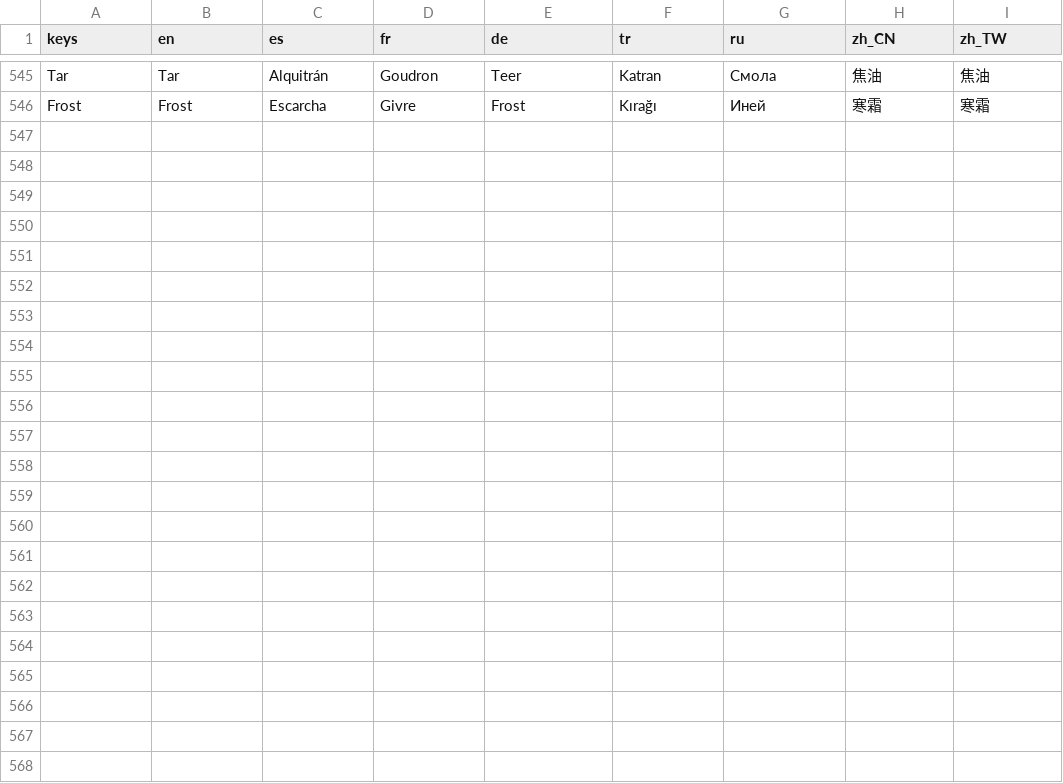
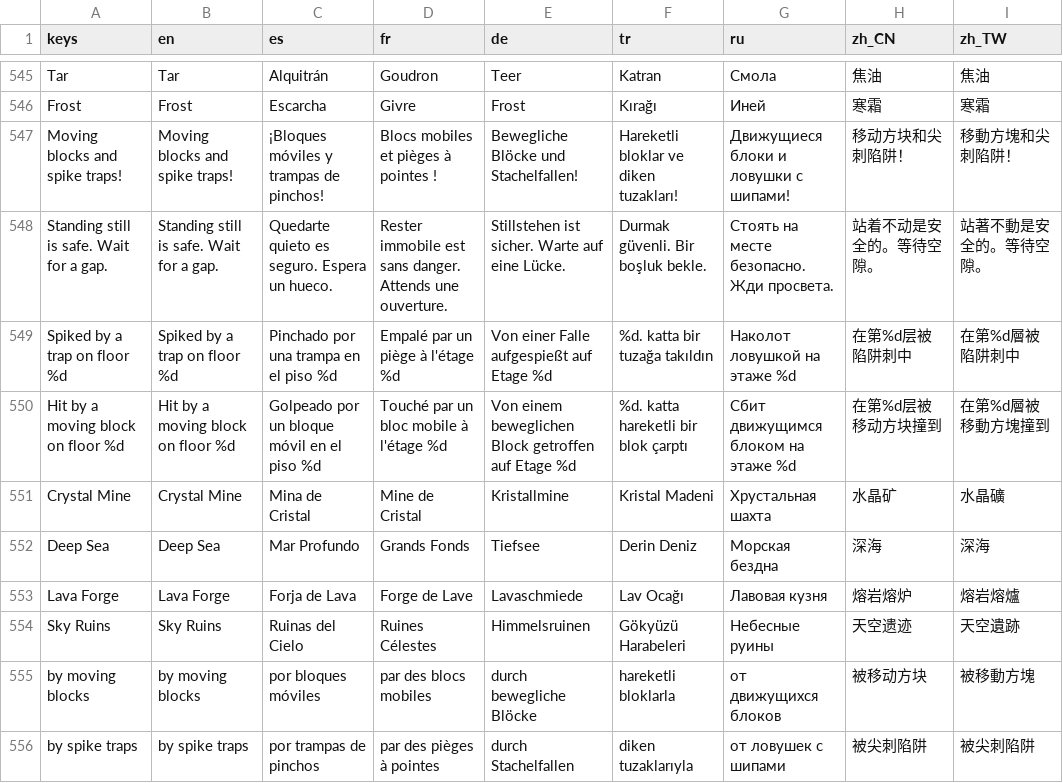
Before and after one commit to erelcaferm/vault-dash, a CSV file: translations/strings.csv, drawn as a sheet; only a part is shown, gaps mark what is left out.

```diff
--- a/translations/strings.csv
+++ b/translations/strings.csv
@@ -546 +546,11 @@ Tar,Tar,Alquitrán,Goudron,Teer,Katran,Смола,焦油,焦油
 Frost,Frost,Escarcha,Givre,Frost,Kırağı,Иней,寒霜,寒霜
+Moving blocks and spike traps!,Moving blocks and spike traps!,¡Bloques móviles y trampas de pinchos!,Blocs mobiles et pièges à pointes !,Bewegliche Blöcke und Stachelfallen!,Hareketli bloklar ve diken tuzakları!,Движущиеся блоки и ловушки с шипами!,移动方块和尖刺陷阱！,移動方塊和尖刺陷阱！
+Standing still is safe. Wait for a gap.,Standing still is safe. Wait for a gap.,Quedarte quieto es seguro. Espera un hueco.,Rester immobile est sans danger. Attends une ouverture.,Stillstehen ist sicher. Warte auf eine Lücke.,Durmak güvenli. Bir boşluk bekle.,Стоять на месте безопасно. Жди просвета.,站着不动是安全的。等待空隙。,站著不動是安全的。等待空隙。
+Spiked by a trap on floor %d,Spiked by a trap on floor %d,Pinchado por una trampa en el piso %d,Empalé par un piège à l'étage %d,Von einer Falle aufgespießt auf Etage %d,%d. katta bir tuzağa takıldın,Наколот ловушкой на этаже %d,在第%d层被陷阱刺中,在第%d層被陷阱刺中
+Hit by a moving block on floor %d,Hit by a moving block on floor %d,Golpeado por un bloque móvil en el piso %d,Touché par un bloc mobile à l'étage %d,Von einem beweglichen Block getroffen auf Etage %d,%d. katta hareketli bir blok çarptı,Сбит движущимся блоком на этаже %d,在第%d层被移动方块撞到,在第%d層被移動方塊撞到
+Crystal Mine,Crystal Mine,Mina de Cristal,Mine de Cristal,Kristallmine,Kristal Madeni,Хрустальная шахта,水晶矿,水晶礦
+Deep Sea,Deep Sea,Mar Profundo,Grands Fonds,Tiefsee,Derin Deniz,Морская бездна,深海,深海
+Lava Forge,Lava Forge,Forja de Lava,Forge de Lave,Lavaschmiede,Lav Ocağı,Лавовая кузня,熔岩熔炉,熔岩熔爐
+Sky Ruins,Sky Ruins,Ruinas del Cielo,Ruines Célestes,Himmelsruinen,Gökyüzü Harabeleri,Небесные руины,天空遗迹,天空遺跡
+  by moving blocks,  by moving blocks,  por bloques móviles,  par des blocs mobiles,  durch bewegliche Blöcke,  hareketli bloklarla,  от движущихся блоков,  被移动方块,  被移動方塊
+  by spike traps,  by spike traps,  por trampas de pinchos,  par des pièges à pointes,  durch Stachelfallen,  diken tuzaklarıyla,  от ловушек с шипами,  被尖刺陷阱,  被尖刺陷阱
```
Also changed, not shown: 12 other files.
